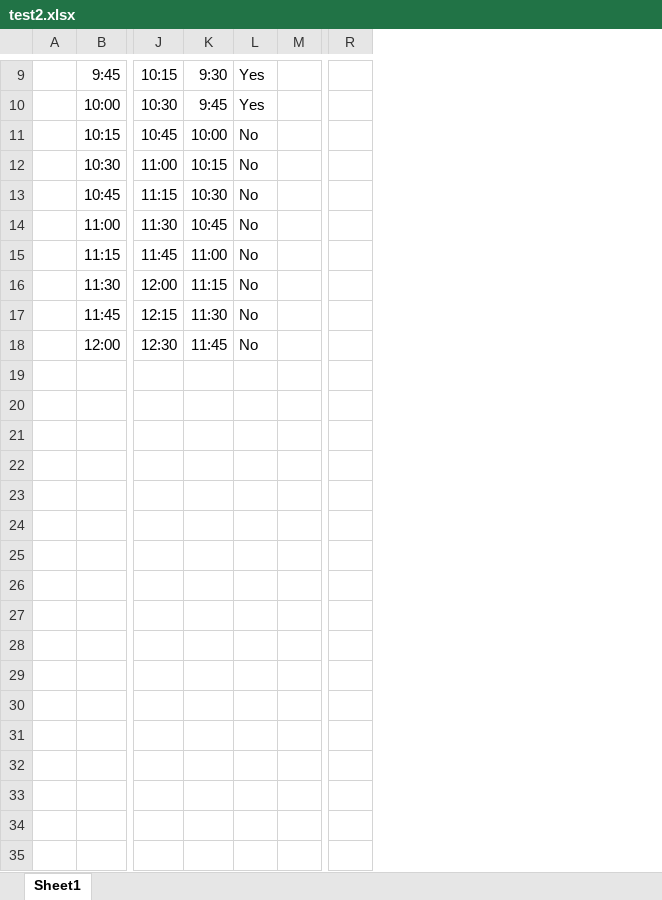
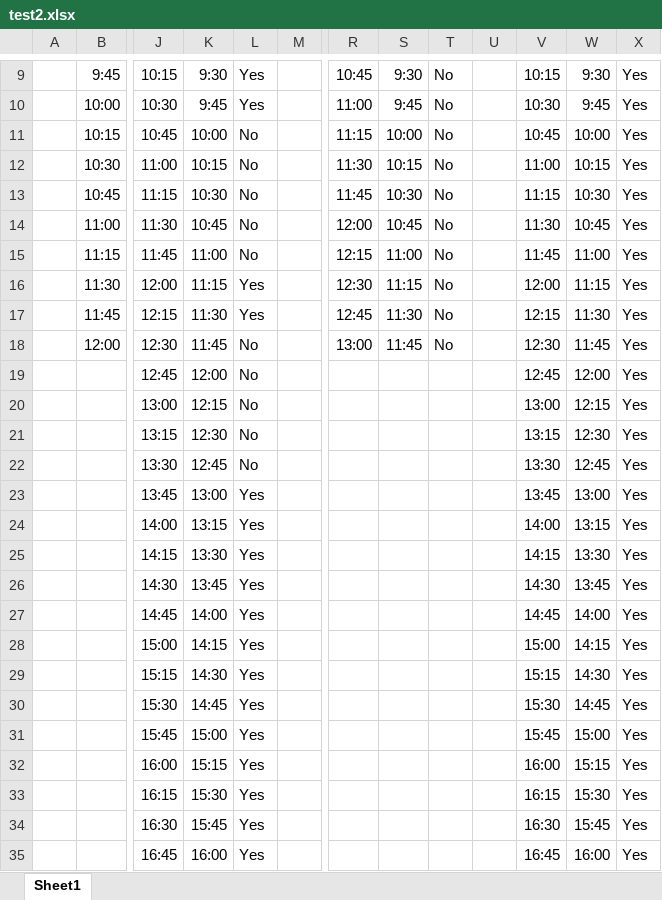
Before and after one commit to wesths/googlecalendar, an Excel workbook: test2.xlsx, sheet Sheet1, drawn as a sheet; only a part is shown, gaps mark what is left out; values as stored, in another font and other column widths than the file's, no borders; removed rows and columns are numbered as before the commit, all else as after; rows hold the shown columns only; the diff covers the shown part only; the diff names each change by its address in the sheet, - before the commit and + after, or states it on an @@ line.

```diff
--- a/test2.xlsx (sheet Sheet1)
+++ b/test2.xlsx (sheet Sheet1)
-column R, empty
+column R, rows 9-18: 10:45 | 11:00 | 11:15 | 11:30 | 11:45 | 12:00 | 12:15 | 12:30 | 12:45 | 13:00
+column S, rows 9-18: 9:30 | 9:45 | 10:00 | 10:15 | 10:30 | 10:45 | 11:00 | 11:15 | 11:30 | 11:45
+column T, rows 9-18: all No
+column U, empty
+column V, rows 9-18: 10:15 | 10:30 | 10:45 | 11:00 | 11:15 | 11:30 | 11:45 | 12:00 | 12:15 | 12:30
+column W, rows 9-18: 9:30 | 9:45 | 10:00 | 10:15 | 10:30 | 10:45 | 11:00 | 11:15 | 11:30 | 11:45
+column X, rows 9-18: all Yes
-L16:L17: No
+L16:L17: Yes
+row 19:  |  | 12:45 | 12:00 | No |  |  |  |  |  | 12:45 | 12:00 | Yes
+row 20:  |  | 13:00 | 12:15 | No |  |  |  |  |  | 13:00 | 12:15 | Yes
+row 21:  |  | 13:15 | 12:30 | No |  |  |  |  |  | 13:15 | 12:30 | Yes
+row 22:  |  | 13:30 | 12:45 | No |  |  |  |  |  | 13:30 | 12:45 | Yes
+row 23:  |  | 13:45 | 13:00 | Yes |  |  |  |  |  | 13:45 | 13:00 | Yes
+row 24:  |  | 14:00 | 13:15 | Yes |  |  |  |  |  | 14:00 | 13:15 | Yes
+row 25:  |  | 14:15 | 13:30 | Yes |  |  |  |  |  | 14:15 | 13:30 | Yes
+row 26:  |  | 14:30 | 13:45 | Yes |  |  |  |  |  | 14:30 | 13:45 | Yes
+row 27:  |  | 14:45 | 14:00 | Yes |  |  |  |  |  | 14:45 | 14:00 | Yes
+row 28:  |  | 15:00 | 14:15 | Yes |  |  |  |  |  | 15:00 | 14:15 | Yes
+row 29:  |  | 15:15 | 14:30 | Yes |  |  |  |  |  | 15:15 | 14:30 | Yes
+row 30:  |  | 15:30 | 14:45 | Yes |  |  |  |  |  | 15:30 | 14:45 | Yes
+row 31:  |  | 15:45 | 15:00 | Yes |  |  |  |  |  | 15:45 | 15:00 | Yes
+row 32:  |  | 16:00 | 15:15 | Yes |  |  |  |  |  | 16:00 | 15:15 | Yes
+row 33:  |  | 16:15 | 15:30 | Yes |  |  |  |  |  | 16:15 | 15:30 | Yes
+row 34:  |  | 16:30 | 15:45 | Yes |  |  |  |  |  | 16:30 | 15:45 | Yes
+row 35:  |  | 16:45 | 16:00 | Yes |  |  |  |  |  | 16:45 | 16:00 | Yes
```
Also changed, not shown: 16 added rows elsewhere in this sheet, 6 other files.
